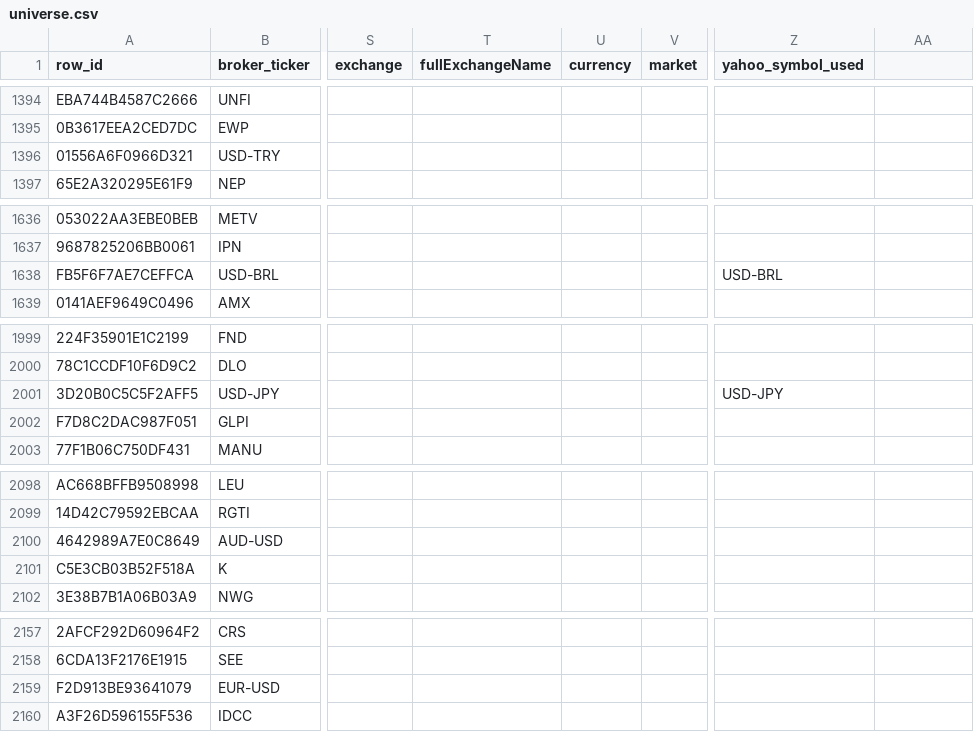
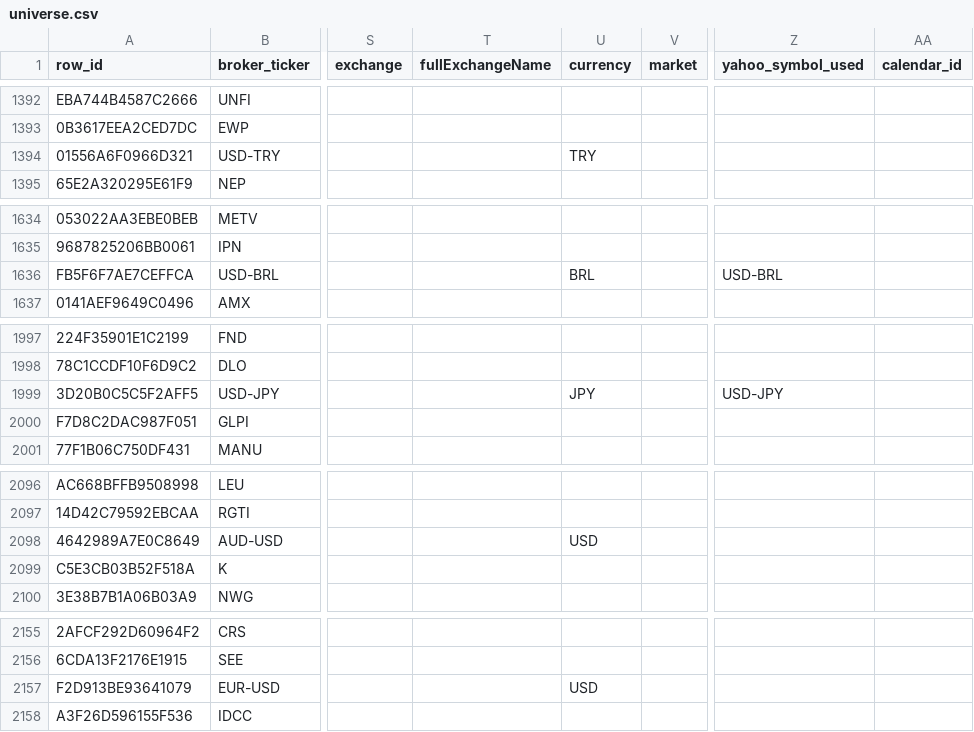
Before and after one commit to atorossian/alpha-edge, a CSV file: data/universe/universe.csv, drawn as a sheet; only a part is shown, gaps mark what is left out; addresses are those after the commit; the diff covers the shown part only; the diff names each change by its address in the sheet, - before the commit and + after, or states it on an @@ line.

Commit message:
fix(universe): retain canonical IAC/PPLI and KMB records; set crypto quote currencies and 24/7 calendars

```diff
--- a/data/universe/universe.csv
+++ b/data/universe/universe.csv
-AA1: (empty)
+AA1: calendar_id
-U1394 (currency): (empty)
+U1394 (currency): TRY
-U1636 (currency): (empty)
+U1636 (currency): BRL
-U1999 (currency): (empty)
+U1999 (currency): JPY
-U2098 (currency): (empty)
+U2098 (currency): USD
-U2157 (currency): (empty)
+U2157 (currency): USD
```
Also changed, not shown: 2 removed rows and 84 edited cells elsewhere in this file.
